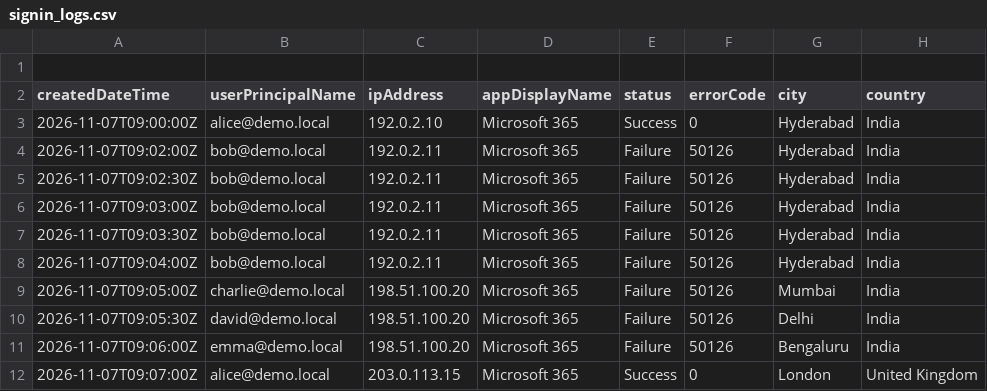
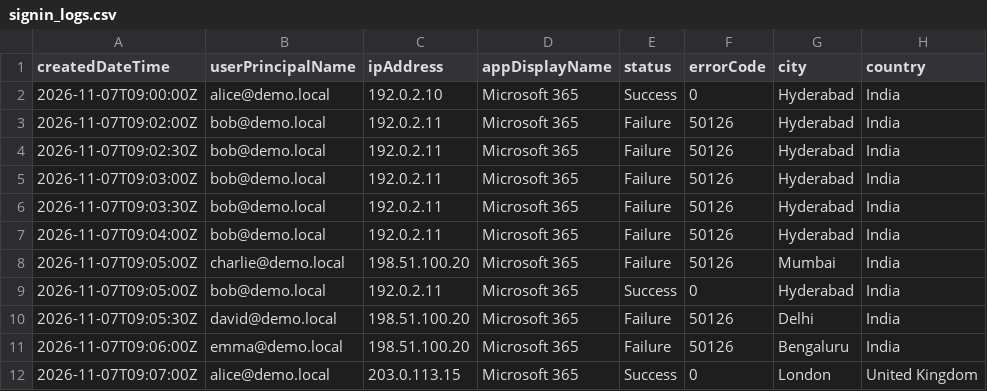
Before and after one commit to toby-sudo/entra-id-attack-detector, a CSV file: data/raw/signin_logs.csv, drawn as a sheet; removed rows and columns are numbered as before the commit, all else as after; the diff names each change by its address in the sheet, - before the commit and + after, or states it on an @@ line.

```diff
--- a/data/raw/signin_logs.csv
+++ b/data/raw/signin_logs.csv
-row 1: (empty)
+row 9: 2026-11-07T09:05:00Z | bob@demo.local | 192.0.2.11 | Microsoft 365 | Success | 0 | Hyderabad | India
```
Also changed, not shown: 20 other files.
